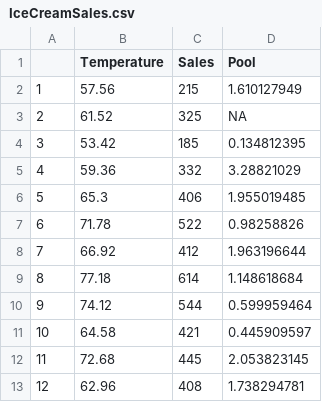
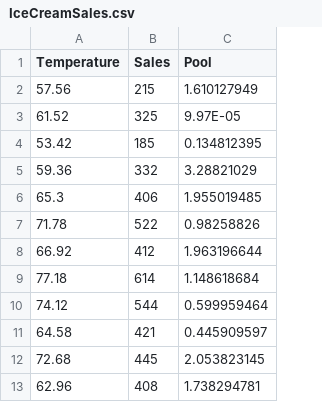
Before and after one commit to marwincarmo/phd, a CSV file: 24-Winter/psc103b-wq24/lab/data/IceCreamSales.csv, drawn as a sheet; removed rows and columns are numbered as before the commit, all else as after; the diff names each change by its address in the sheet, - before the commit and + after, or states it on an @@ line.

Commit message:
data revert

```diff
--- a/24-Winter/psc103b-wq24/lab/data/IceCreamSales.csv
+++ b/24-Winter/psc103b-wq24/lab/data/IceCreamSales.csv
-column A, rows 2-13: 1 | 2 | 3 | 4 | 5 | 6 | 7 | 8 | 9 | 10 | 11 | 12
-C3 (Pool): NA
+C3 (Pool): 9.97E-05
```
Also changed, not shown: 2 other files.
